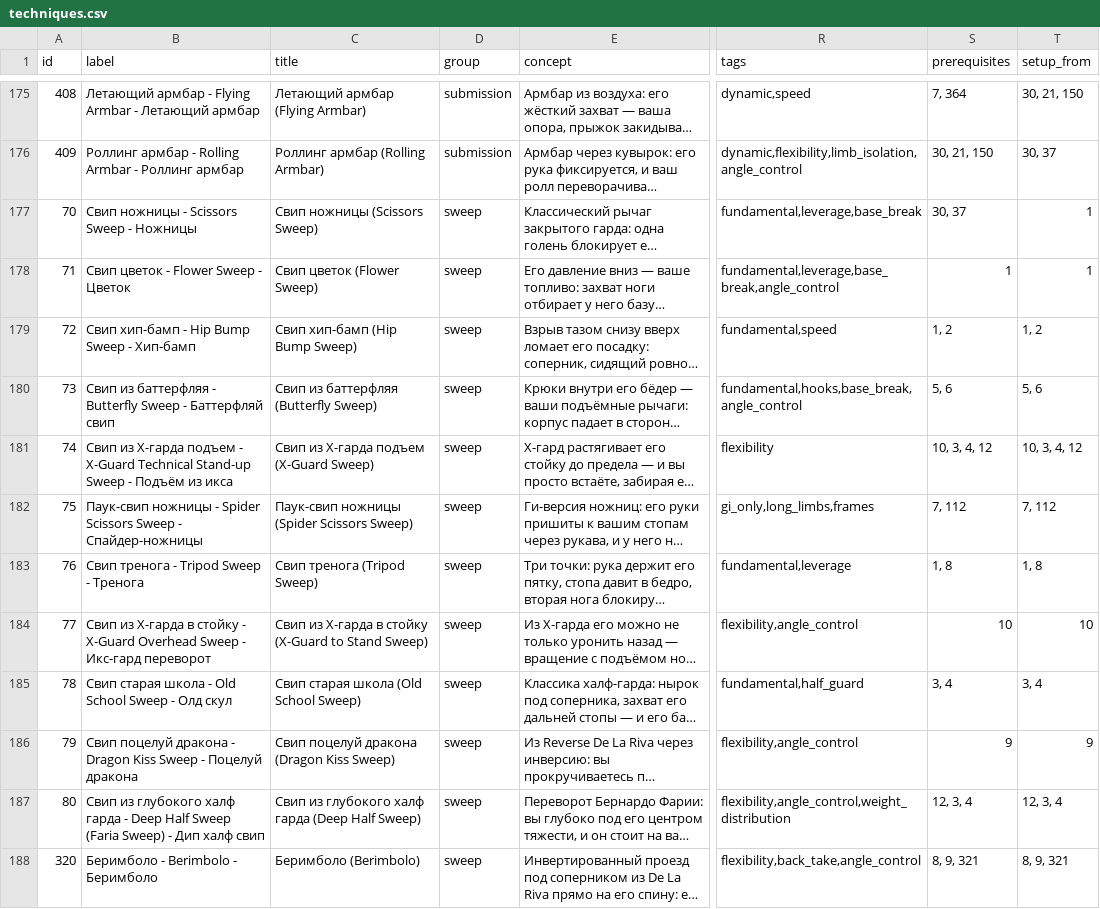
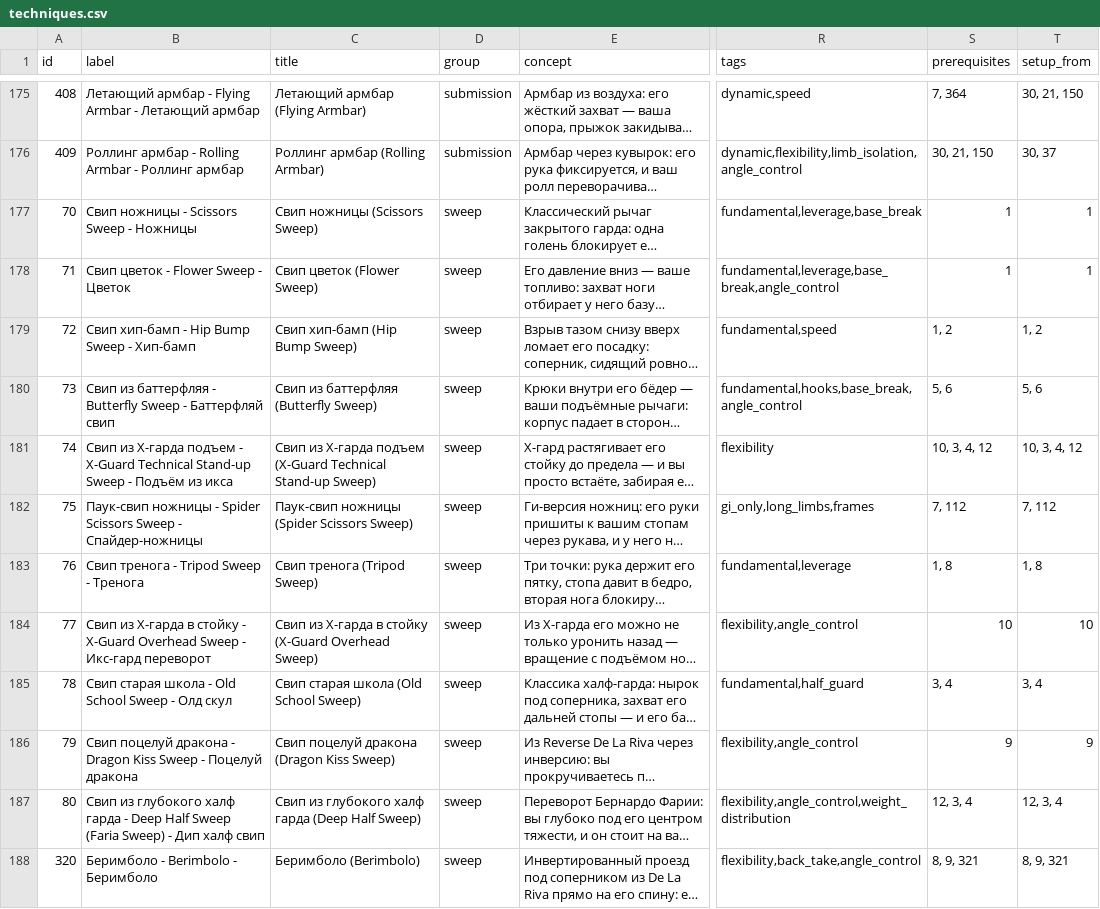
Before and after one commit to khrapovitskiyivan-lgtm/BJJ-Companion, a CSV file: data/techniques.csv, drawn as a sheet; only a part is shown, gaps mark what is left out; long unchanged cells end in …; the diff covers the shown part only; the diff names each change by its address in the sheet, - before the commit and + after, or states it on an @@ line.

```diff
--- a/data/techniques.csv
+++ b/data/techniques.csv
-S177 (prerequisites): 30, 37
+S177 (prerequisites): 1
-C181 (title): …подъем (X-Guard Sweep)
+C181 (title): …подъем (X-Guard Technical Stand-up Sweep)
-C184 (title): …стойку (X-Guard to Stand Sweep)
+C184 (title): …стойку (X-Guard Overhead Sweep)
```
Also changed, not shown: 5 edited cells elsewhere in this file, 2 other files.
